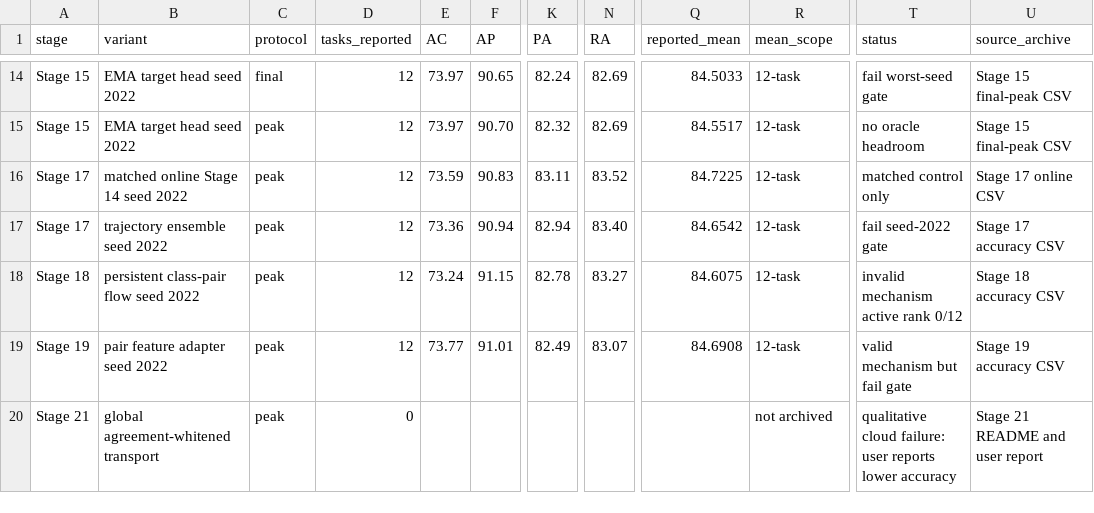
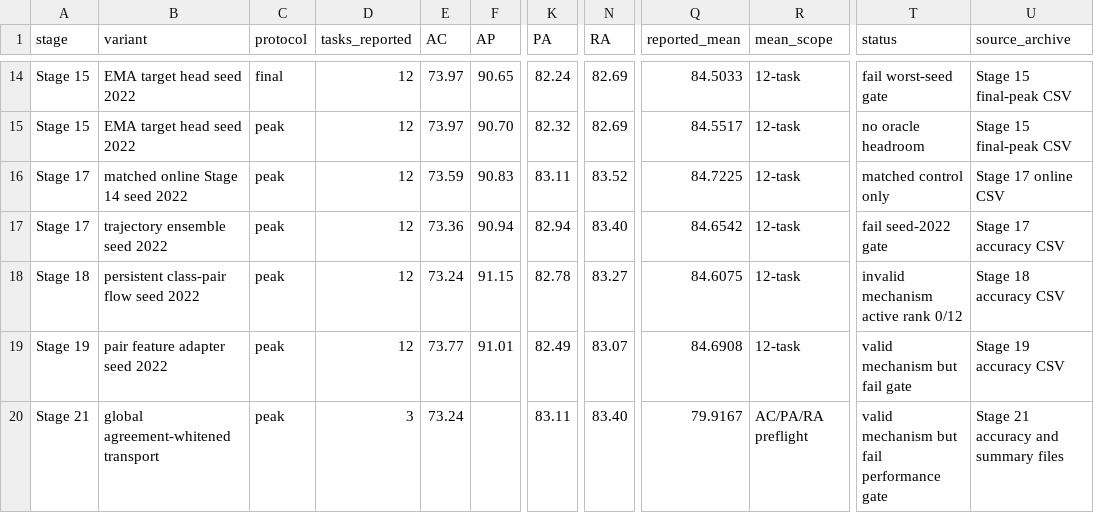
Before and after one commit to finn001-ai/vlm-sfda-conflict, a CSV file: archive/sfda_conflict_results_summary_2026-07-19/office_home_accuracy_master.csv, drawn as a sheet; only a part is shown, gaps mark what is left out; the diff names each change by its address in the sheet, - before the commit and + after, or states it on an @@ line.

Commit message:
Archive Stage 21 whitened transport results

```diff
--- a/archive/sfda_conflict_results_summary_2026-07-19/office_home_accuracy_master.csv
+++ b/archive/sfda_conflict_results_summary_2026-07-19/office_home_accuracy_master.csv
-D20 (tasks_reported): 0
+D20 (tasks_reported): 3
-E20 (AC): (empty)
+E20 (AC): 73.24
-K20 (PA): (empty)
+K20 (PA): 83.11
-N20 (RA): (empty)
+N20 (RA): 83.40
-Q20 (reported_mean): (empty)
+Q20 (reported_mean): 79.9167
-R20 (mean_scope): not archived
+R20 (mean_scope): AC/PA/RA preflight
-T20 (status): qualitative cloud failure: user reports lower accuracy
+T20 (status): valid mechanism but fail performance gate
-U20 (source_archive): Stage 21 README and user report
+U20 (source_archive): Stage 21 accuracy and summary files
```
Also changed, not shown: 5 other files.
